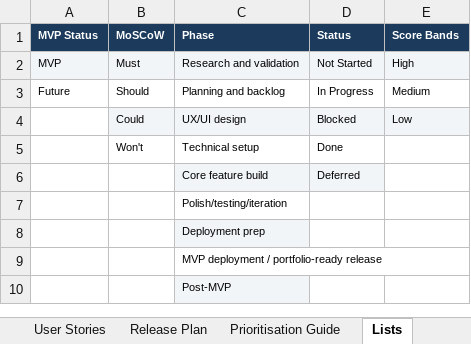
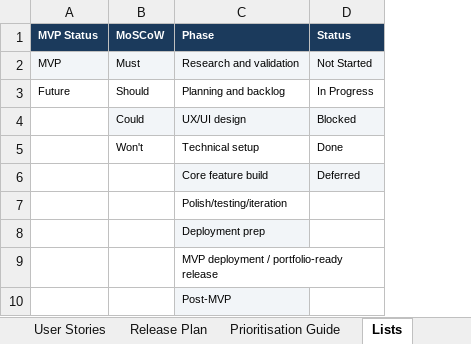
Before and after one commit to MattReid390/drink-awareness-app, an Excel workbook: docs/feature-backlog.xlsx, sheet Lists, drawn as a sheet; values as stored, in another font and other column widths than the file's, no borders; the diff names each change by its address in the sheet, - before the commit and + after, or states it on an @@ line.

```diff
--- a/docs/feature-backlog.xlsx (sheet Lists)
+++ b/docs/feature-backlog.xlsx (sheet Lists)
-column E (Score Bands), rows 2-4: High | Medium | Low
```
Also changed, not shown: sheet Dashboard, sheet Feature Backlog, sheet User Stories, sheet Release Plan, sheet Prioritisation Guide, formulas that keep their value, docs/assumptions-risks.xlsx, 2 other files.
